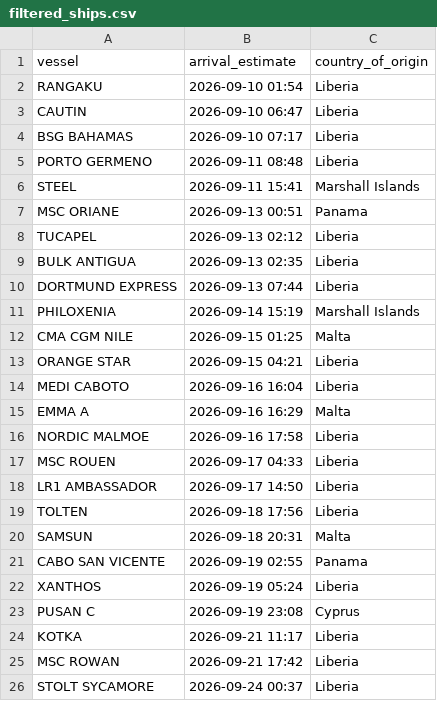
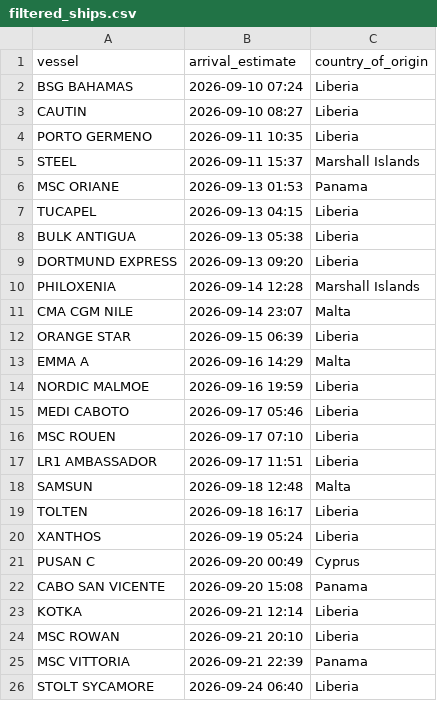
Before and after one commit to natalierjonas/FOCs-in-NYC, a CSV file: filtered_ships.csv, drawn as a sheet.

```diff
--- a/filtered_ships.csv
+++ b/filtered_ships.csv
@@ -1,26 +1,26 @@
 vessel,arrival_estimate,country_of_origin
-RANGAKU,2026-09-10 01:54,Liberia
-CAUTIN,2026-09-10 06:47,Liberia
-BSG BAHAMAS,2026-09-10 07:17,Liberia
-PORTO GERMENO,2026-09-11 08:48,Liberia
-STEEL,2026-09-11 15:41,Marshall Islands
-MSC ORIANE,2026-09-13 00:51,Panama
-TUCAPEL,2026-09-13 02:12,Liberia
-BULK ANTIGUA,2026-09-13 02:35,Liberia
-DORTMUND EXPRESS,2026-09-13 07:44,Liberia
-PHILOXENIA,2026-09-14 15:19,Marshall Islands
-CMA CGM NILE,2026-09-15 01:25,Malta
-ORANGE STAR,2026-09-15 04:21,Liberia
-MEDI CABOTO,2026-09-16 16:04,Liberia
-EMMA A,2026-09-16 16:29,Malta
-NORDIC MALMOE,2026-09-16 17:58,Liberia
-MSC ROUEN,2026-09-17 04:33,Liberia
-LR1 AMBASSADOR,2026-09-17 14:50,Liberia
-TOLTEN,2026-09-18 17:56,Liberia
-SAMSUN,2026-09-18 20:31,Malta
-CABO SAN VICENTE,2026-09-19 02:55,Panama
+BSG BAHAMAS,2026-09-10 07:24,Liberia
+CAUTIN,2026-09-10 08:27,Liberia
+PORTO GERMENO,2026-09-11 10:35,Liberia
+STEEL,2026-09-11 15:37,Marshall Islands
+MSC ORIANE,2026-09-13 01:53,Panama
+TUCAPEL,2026-09-13 04:15,Liberia
+BULK ANTIGUA,2026-09-13 05:38,Liberia
+DORTMUND EXPRESS,2026-09-13 09:20,Liberia
+PHILOXENIA,2026-09-14 12:28,Marshall Islands
+CMA CGM NILE,2026-09-14 23:07,Malta
+ORANGE STAR,2026-09-15 06:39,Liberia
+EMMA A,2026-09-16 14:29,Malta
+NORDIC MALMOE,2026-09-16 19:59,Liberia
+MEDI CABOTO,2026-09-17 05:46,Liberia
+MSC ROUEN,2026-09-17 07:10,Liberia
+LR1 AMBASSADOR,2026-09-17 11:51,Liberia
+SAMSUN,2026-09-18 12:48,Malta
+TOLTEN,2026-09-18 16:17,Liberia
 XANTHOS,2026-09-19 05:24,Liberia
-PUSAN C,2026-09-19 23:08,Cyprus
-KOTKA,2026-09-21 11:17,Liberia
-MSC ROWAN,2026-09-21 17:42,Liberia
-STOLT SYCAMORE,2026-09-24 00:37,Liberia
+PUSAN C,2026-09-20 00:49,Cyprus
+CABO SAN VICENTE,2026-09-20 15:08,Panama
+KOTKA,2026-09-21 12:14,Liberia
+MSC ROWAN,2026-09-21 20:10,Liberia
+MSC VITTORIA,2026-09-21 22:39,Panama
+STOLT SYCAMORE,2026-09-24 06:40,Liberia
```
Also changed, not shown: ships_estimates_fixed.csv.
